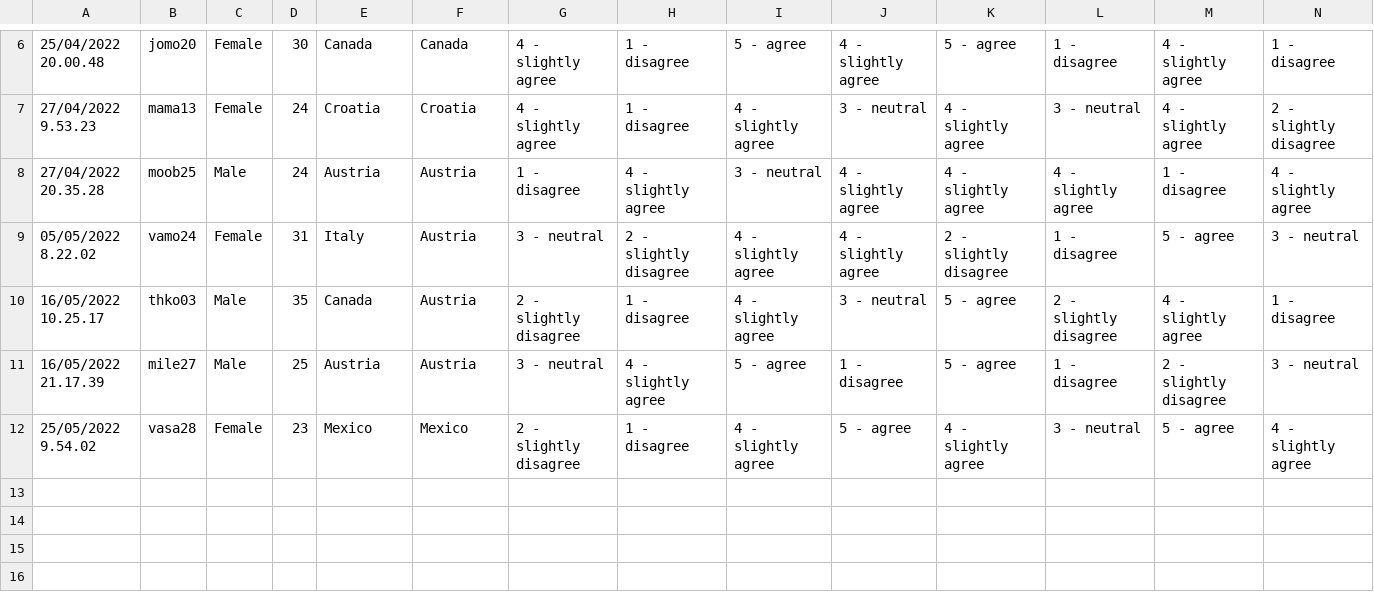
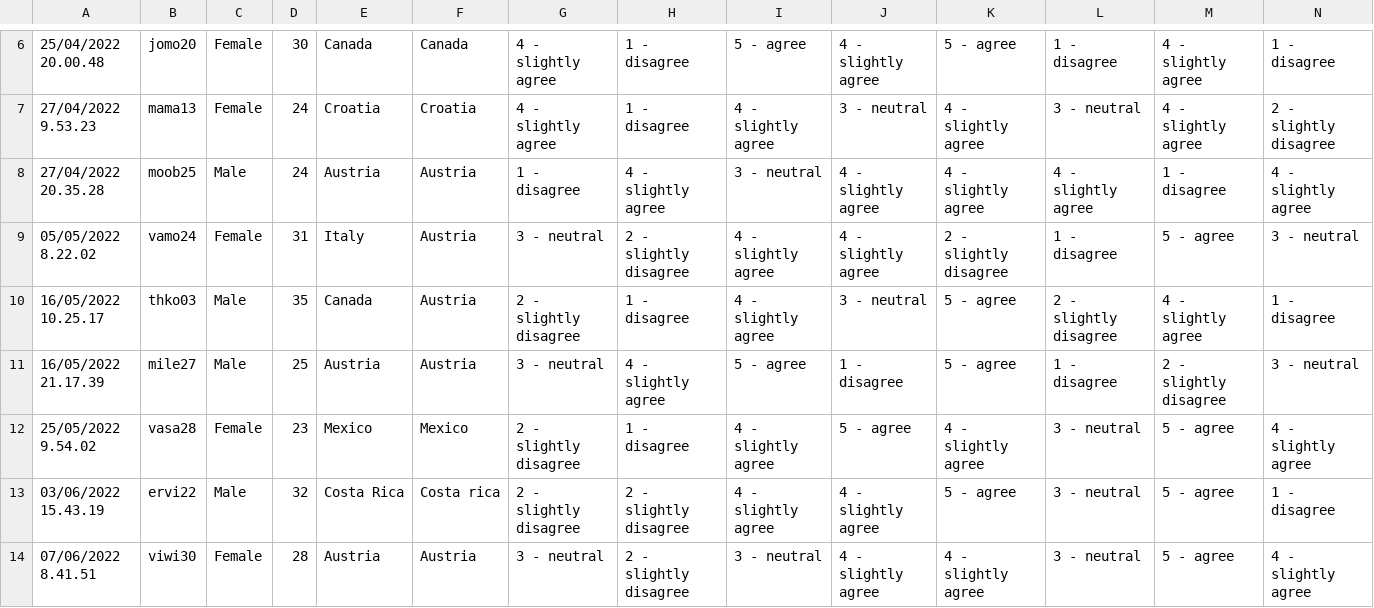
Before and after one commit to giuliapezzutti/EEG-ImageManipulation, a CSV file: data/form-results/Form results - Risposte del modulo 1.csv, drawn as a sheet; only a part is shown, gaps mark what is left out; rows hold the shown columns only; the diff names each change by its address in the sheet, - before the commit and + after, or states it on an @@ line.

```diff
--- a/data/form-results/Form results - Risposte del modulo 1.csv
+++ b/data/form-results/Form results - Risposte del modulo 1.csv
+row 13: 03/06/2022 15.43.19 | ervi22 | Male | 32 | Costa Rica | Costa rica | 2 - slightly disagree | 2 - slightly disagree | 4 - slightly agree | 4 - slightly agree | 5 - agree | 3 - neutral | 5 - agree | 1 - disagree
+row 14: 07/06/2022 8.41.51 | viwi30 | Female | 28 | Austria | Austria | 3 - neutral | 2 - slightly disagree | 3 - neutral | 4 - slightly agree | 4 - slightly agree | 3 - neutral | 5 - agree | 4 - slightly agree
```
Also changed, not shown: data/form-results/form-results.csv, 3 other files.
